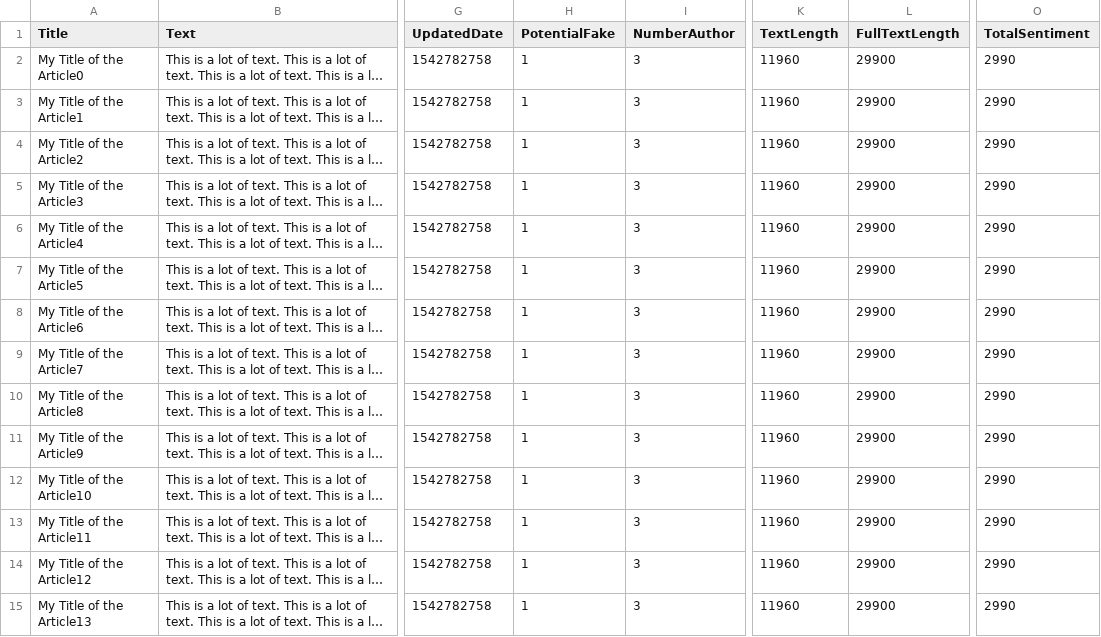
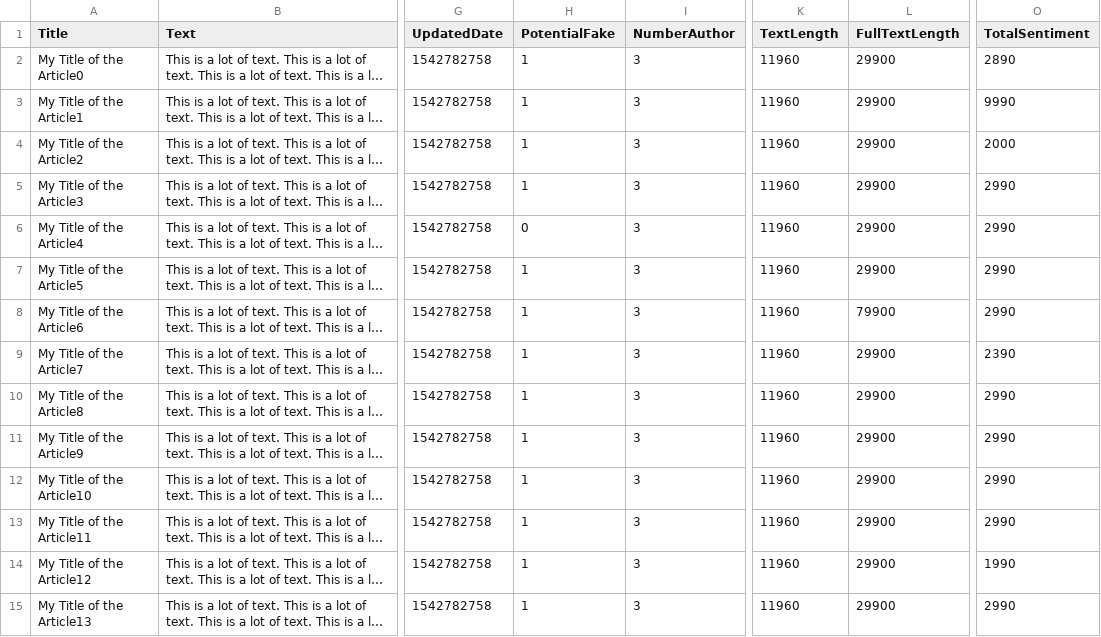
Before and after one commit to mccullen/fake-news, a CSV file: fake-data.csv, drawn as a sheet; only a part is shown, gaps mark what is left out; long unchanged cells end in …; the diff covers the shown part only; the diff names each change by its address in the sheet, - before the commit and + after, or states it on an @@ line.

```diff
--- a/fake-data.csv
+++ b/fake-data.csv
-O2 (TotalSentiment): 2990
+O2 (TotalSentiment): 2890
-O3 (TotalSentiment): 2990
+O3 (TotalSentiment): 9990
-O4 (TotalSentiment): 2990
+O4 (TotalSentiment): 2000
-H6 (PotentialFake): 1
+H6 (PotentialFake): 0
-L8 (FullTextLength): 29900
+L8 (FullTextLength): 79900
-O9 (TotalSentiment): 2990
+O9 (TotalSentiment): 2390
-O14 (TotalSentiment): 2990
+O14 (TotalSentiment): 1990
```
Also changed, not shown: 16 edited cells elsewhere in this file, 1 other file.
